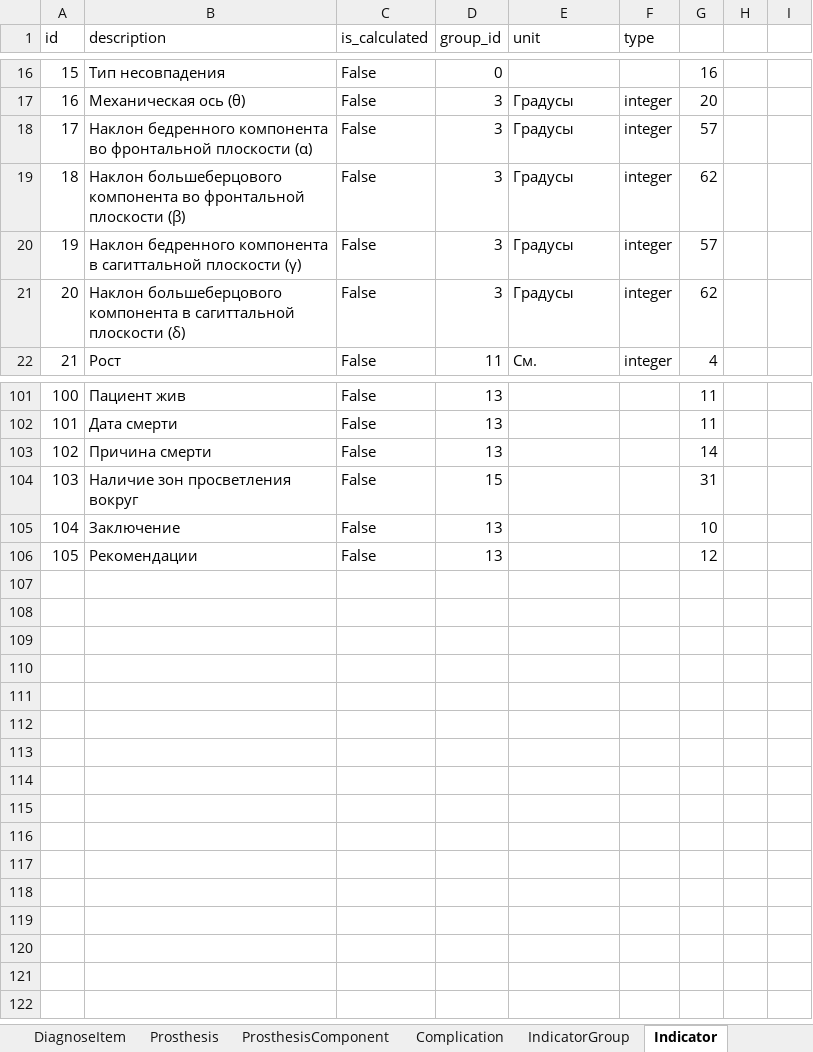
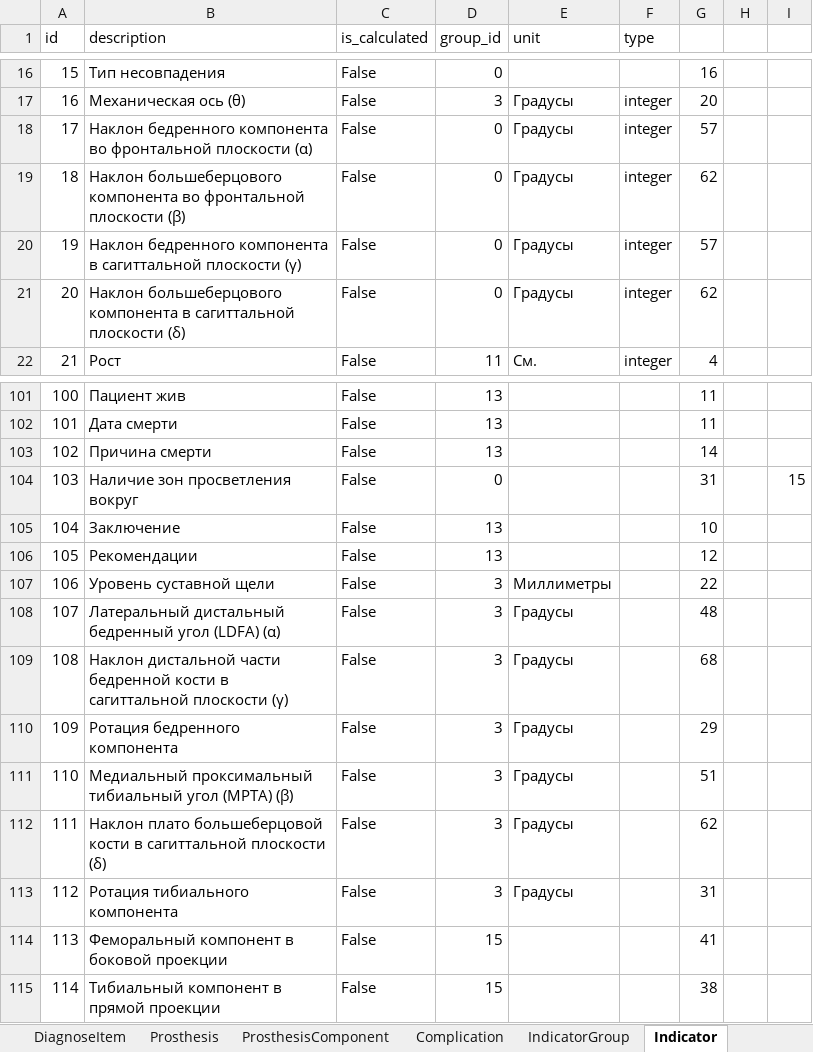
Before and after one commit to Kosoukhovsa/IKP_RESULT, an Excel workbook: Tools/Dictionaries.xlsx, sheet Indicator, drawn as a sheet; only a part is shown, gaps mark what is left out; values as stored, in another font and other column widths than the file's, no borders; the diff names each change by its address in the sheet, - before the commit and + after, or states it on an @@ line.

```diff
--- a/Tools/Dictionaries.xlsx (sheet Indicator)
+++ b/Tools/Dictionaries.xlsx (sheet Indicator)
-D18:D21 (group_id): 3
+D18:D21 (group_id): 0
-D104 (group_id): 15
+D104 (group_id): 0
-I104: (empty)
+I104: 15
+row 107: 106 | Уровень суставной щели | False | 3 | Миллиметры |  | 22
+row 108: 107 | Латеральный дистальный бедренный угол (LDFA) (α) | False | 3 | Градусы |  | 48
+row 109: 108 | Наклон дистальной части бедренной кости в сагиттальной плоскости (γ) | False | 3 | Градусы |  | 68
+row 110: 109 | Ротация бедренного компонента | False | 3 | Градусы |  | 29
+row 111: 110 | Медиальный проксимальный тибиальный угол (MPTA) (β) | False | 3 | Градусы |  | 51
+row 112: 111 | Наклон плато большеберцовой кости в сагиттальной плоскости (δ) | False | 3 | Градусы |  | 62
+row 113: 112 | Ротация тибиального компонента | False | 3 | Градусы |  | 31
+row 114: 113 | Феморальный компонент в боковой проекции | False | 15 |  |  | 41
+row 115: 114 | Тибиальный компонент в прямой проекции | False | 15 |  |  | 38
```
Also changed, not shown: sheet IndicatorDef, sheet IndicatorNorm, 9 other files.
